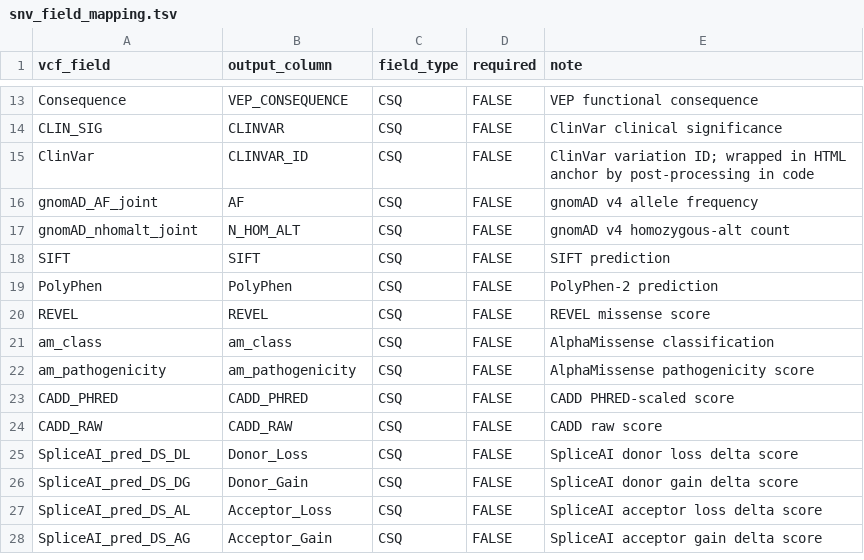
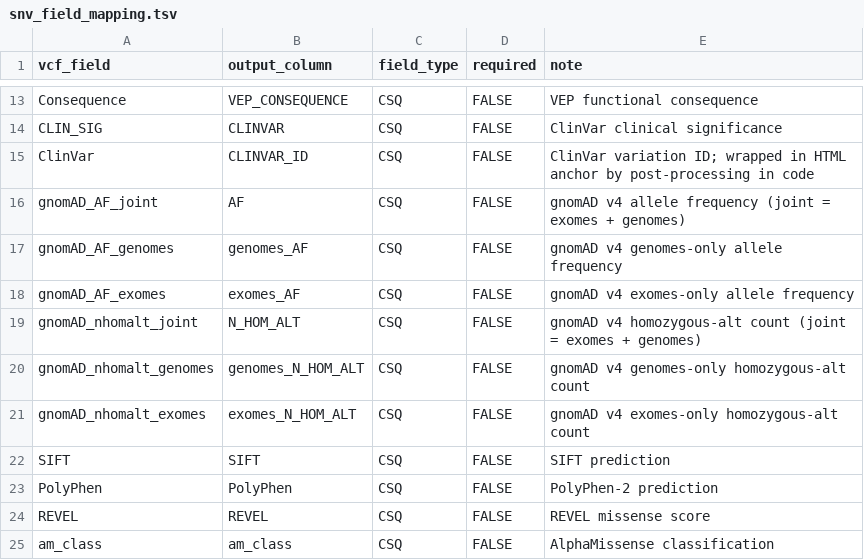
Before and after one commit to GenTechGp/puzzleapp, a TSV file: inst/extdata/preprocess/snv_field_mapping.tsv, drawn as a sheet; only a part is shown, gaps mark what is left out; the shorter side is filled out with more unchanged rows.

```diff
--- a/inst/extdata/preprocess/snv_field_mapping.tsv
+++ b/inst/extdata/preprocess/snv_field_mapping.tsv
@@ -15,4 +15,8 @@ CLIN_SIG	CLINVAR	CSQ	FALSE	ClinVar clinical significance
 ClinVar	CLINVAR_ID	CSQ	FALSE	ClinVar variation ID; wrapped in HTML anchor by post-processing in code
-gnomAD_AF_joint	AF	CSQ	FALSE	gnomAD v4 allele frequency
-gnomAD_nhomalt_joint	N_HOM_ALT	CSQ	FALSE	gnomAD v4 homozygous-alt count
+gnomAD_AF_joint	AF	CSQ	FALSE	gnomAD v4 allele frequency (joint = exomes + genomes)
+gnomAD_AF_genomes	genomes_AF	CSQ	FALSE	gnomAD v4 genomes-only allele frequency
+gnomAD_AF_exomes	exomes_AF	CSQ	FALSE	gnomAD v4 exomes-only allele frequency
+gnomAD_nhomalt_joint	N_HOM_ALT	CSQ	FALSE	gnomAD v4 homozygous-alt count (joint = exomes + genomes)
+gnomAD_nhomalt_genomes	genomes_N_HOM_ALT	CSQ	FALSE	gnomAD v4 genomes-only homozygous-alt count
+gnomAD_nhomalt_exomes	exomes_N_HOM_ALT	CSQ	FALSE	gnomAD v4 exomes-only homozygous-alt count
 SIFT	SIFT	CSQ	FALSE	SIFT prediction
```
Also changed, not shown: inst/extdata/db/table_schema/colnames.tsv, inst/extdata/db/table_schema/documentation/snv_tsv_format.tsv, 3 other files.
